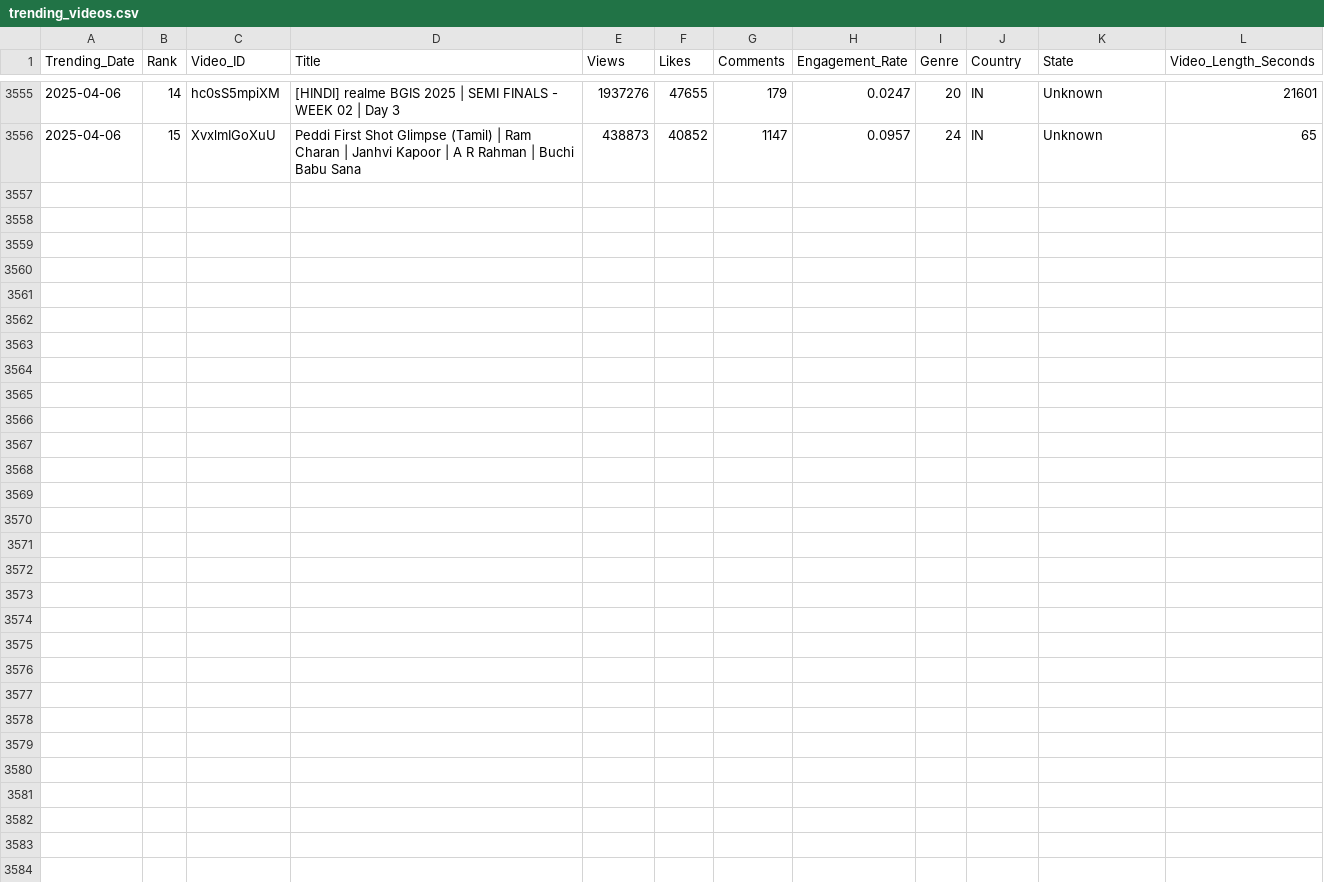
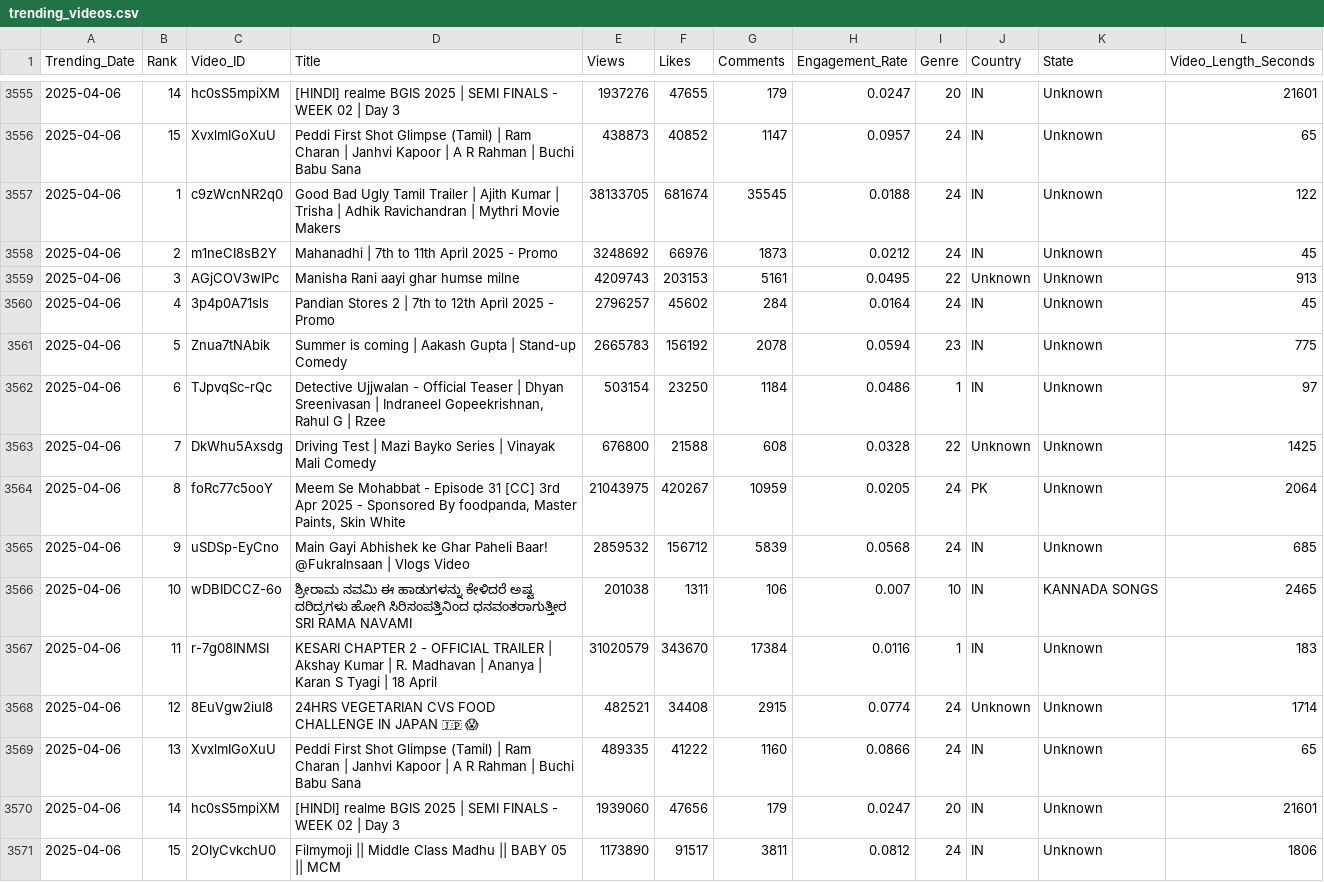
Before and after one commit to Sugesh-Raj/youtube-trend-analysis, a CSV file: trending_videos.csv, drawn as a sheet; only a part is shown, gaps mark what is left out.

```diff
--- a/trending_videos.csv
+++ b/trending_videos.csv
@@ -3556 +3556,16 @@ Trending_Date,Rank,Video_ID,Title,Views,Likes,Comments,Engagement_Rate,Genre,Cou
 2025-04-06,15,XvxlmIGoXuU,Peddi First Shot Glimpse (Tamil) | Ram Charan | Janhvi Kapoor | A R Rahman | Buchi Babu Sana,438873,40852,1147,0.0957,24,IN,Unknown,65
+2025-04-06,1,c9zWcnNR2q0,Good Bad Ugly Tamil Trailer | Ajith Kumar | Trisha | Adhik Ravichandran | Mythri Movie Makers,38133705,681674,35545,0.0188,24,IN,Unknown,122
+2025-04-06,2,m1neCI8sB2Y,Mahanadhi | 7th to 11th April 2025 - Promo,3248692,66976,1873,0.0212,24,IN,Unknown,45
+2025-04-06,3,AGjCOV3wIPc,Manisha Rani aayi ghar humse milne,4209743,203153,5161,0.0495,22,Unknown,Unknown,913
+2025-04-06,4,3p4p0A71sls,Pandian Stores 2 | 7th to 12th April 2025 - Promo,2796257,45602,284,0.0164,24,IN,Unknown,45
+2025-04-06,5,Znua7tNAbik,Summer is coming | Aakash Gupta | Stand-up Comedy,2665783,156192,2078,0.0594,23,IN,Unknown,775
+2025-04-06,6,TJpvqSc-rQc,"Detective Ujjwalan - Official Teaser | Dhyan Sreenivasan | Indraneel Gopeekrishnan, Rahul G | Rzee",503154,23250,1184,0.0486,1,IN,Unknown,97
+2025-04-06,7,DkWhu5Axsdg,Driving Test | Mazi Bayko Series | Vinayak Mali Comedy,676800,21588,608,0.0328,22,Unknown,Unknown,1425
+2025-04-06,8,foRc77c5ooY,"Meem Se Mohabbat - Episode 31 [CC] 3rd Apr 2025 - Sponsored By foodpanda, Master Paints, Skin White",21043975,420267,10959,0.0205,24,PK,Unknown,2064
+2025-04-06,9,uSDSp-EyCno,Main Gayi Abhishek ke Ghar Paheli Baar! @FukraInsaan |  Vlogs Video,2859532,156712,5839,0.0568,24,IN,Unknown,685
+2025-04-06,10,wDBIDCCZ-6o,ಶ್ರೀರಾಮ ನವಮಿ ಈ ಹಾಡುಗಳನ್ನು ಕೇಳಿದರೆ ಅಷ್ಟ ದರಿದ್ರಗಳು ಹೋಗಿ ಸಿರಿಸಂಪತ್ತಿನಿಂದ ಧನವಂತರಾಗುತ್ತೀರ SRI RAMA NAVAMI,201038,1311,106,0.007,10,IN,KANNADA SONGS,2465
+2025-04-06,11,r-7g08INMSI,KESARI CHAPTER 2 - OFFICIAL TRAILER | Akshay Kumar | R. Madhavan | Ananya | Karan S Tyagi | 18 April,31020579,343670,17384,0.0116,1,IN,Unknown,183
+2025-04-06,12,8EuVgw2iuI8,24HRS VEGETARIAN CVS FOOD CHALLENGE IN JAPAN 🇯🇵 😱,482521,34408,2915,0.0774,24,Unknown,Unknown,1714
+2025-04-06,13,XvxlmIGoXuU,Peddi First Shot Glimpse (Tamil) | Ram Charan | Janhvi Kapoor | A R Rahman | Buchi Babu Sana,489335,41222,1160,0.0866,24,IN,Unknown,65
+2025-04-06,14,hc0sS5mpiXM,[HINDI] realme BGIS 2025 | SEMI FINALS - WEEK 02 | Day 3,1939060,47656,179,0.0247,20,IN,Unknown,21601
+2025-04-06,15,2OIyCvkchU0,Filmymoji || Middle Class Madhu || BABY 05  || MCM,1173890,91517,3811,0.0812,24,IN,Unknown,1806
```
